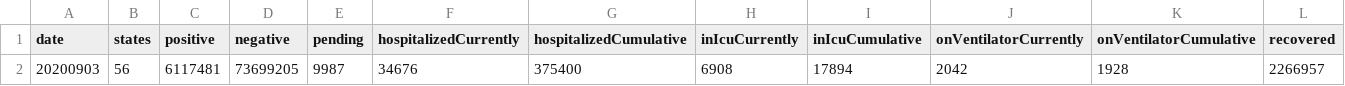
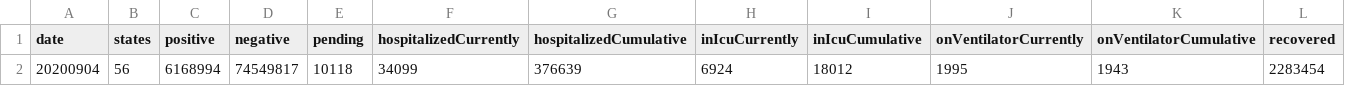
Before and after one commit to mvcostanzo/covid-tracking-data, a CSV file: data/us_current.csv, drawn as a sheet; only a part is shown; removed rows and columns are numbered as before the commit, all else as after; rows hold the shown columns only; the diff names each change by its address in the sheet, - before the commit and + after, or states it on an @@ line.

```diff
--- a/data/us_current.csv
+++ b/data/us_current.csv
-row 2: 20200903 | 56 | 6117481 | 73699205 | 9987 | 34676 | 375400 | 6908 | 17894 | 2042 | 1928 | 2266957
+row 2: 20200904 | 56 | 6168994 | 74549817 | 10118 | 34099 | 376639 | 6924 | 18012 | 1995 | 1943 | 2283454
```
Also changed, not shown: data/states_current.csv, data/states_info.csv, 2 other files.
